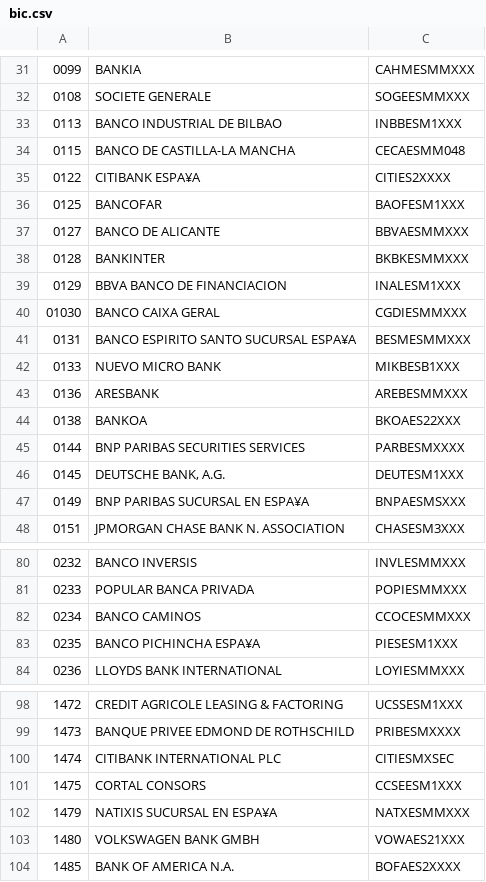
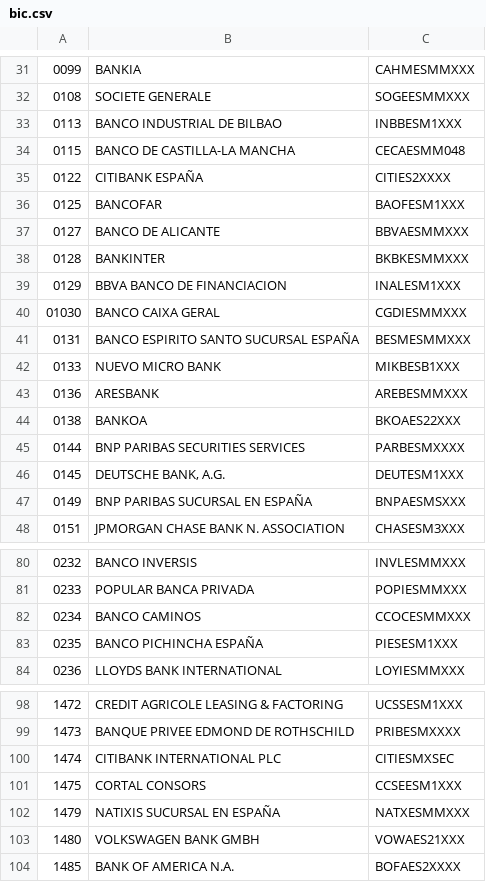
Before and after one commit to NaN-tic/trytond-bank_es, a CSV file: bic.csv, drawn as a sheet; only a part is shown, gaps mark what is left out; the diff covers the shown part only; the diff names each change by its address in the sheet, - before the commit and + after, or states it on an @@ line.

```diff
--- a/bic.csv
+++ b/bic.csv
-B35: CITIBANK ESPA¥A
+B35: CITIBANK ESPAÑA
-B41: BANCO ESPIRITO SANTO SUCURSAL ESPA¥A
+B41: BANCO ESPIRITO SANTO SUCURSAL ESPAÑA
-B47: BNP PARIBAS SUCURSAL EN ESPA¥A
+B47: BNP PARIBAS SUCURSAL EN ESPAÑA
-B83: BANCO PICHINCHA ESPA¥A
+B83: BANCO PICHINCHA ESPAÑA
-B102: NATIXIS SUCURSAL EN ESPA¥A
+B102: NATIXIS SUCURSAL EN ESPAÑA
```
Also changed, not shown: 12 edited cells elsewhere in this file, 2 other files.
